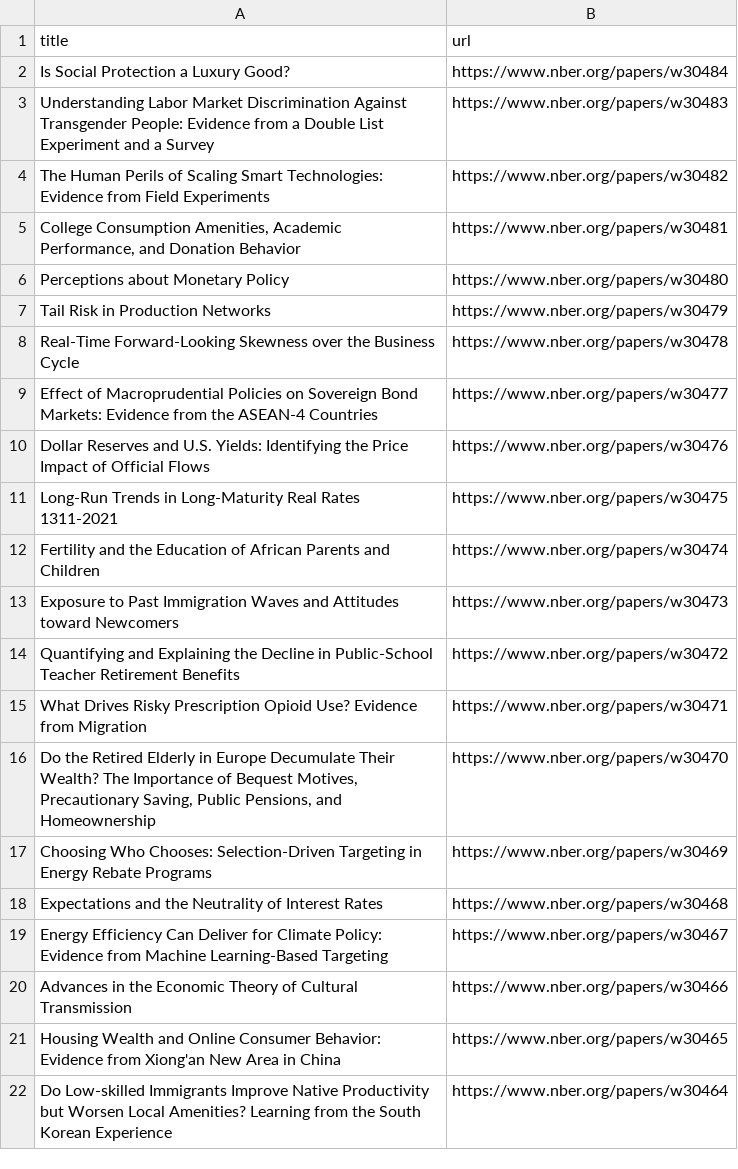
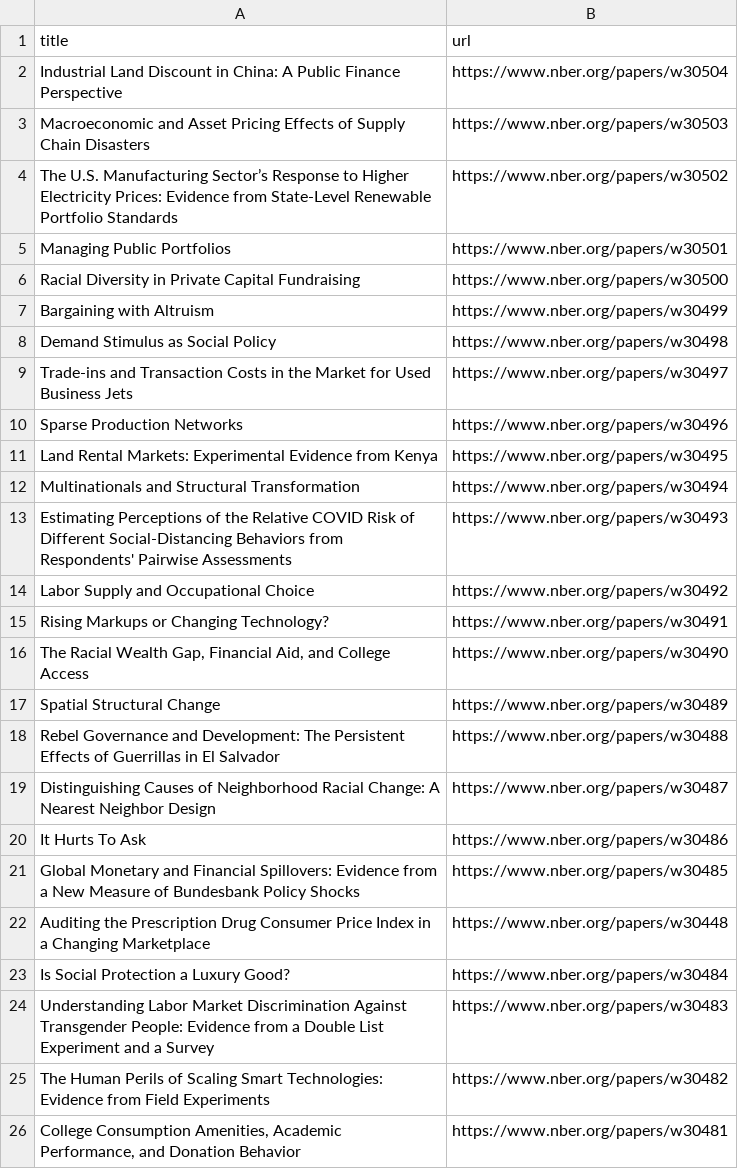
Before and after one commit to tengj98/NBER-auto-scraper, a CSV file: nberresearch.csv, drawn as a sheet; only a part is shown; the shorter side is filled out with more unchanged rows; the diff covers the shown part only; the diff names each change by its address in the sheet, - before the commit and + after, or states it on an @@ line.

```diff
--- a/nberresearch.csv
+++ b/nberresearch.csv
+row 2: Industrial Land Discount in China: A Public Finance Perspective | https://www.nber.org/papers/w30504
+row 3: Macroeconomic and Asset Pricing Effects of Supply Chain Disasters | https://www.nber.org/papers/w30503
+row 4: The U.S. Manufacturing Sector’s Response to Higher Electricity Prices: Evidence from State-Level Renewable Portfolio Standards | https://www.nber.org/papers/w30502
+row 5: Managing Public Portfolios | https://www.nber.org/papers/w30501
+row 6: Racial Diversity in Private Capital Fundraising | https://www.nber.org/papers/w30500
+row 7: Bargaining with Altruism | https://www.nber.org/papers/w30499
+row 8: Demand Stimulus as Social Policy | https://www.nber.org/papers/w30498
+row 9: Trade-ins and Transaction Costs in the Market for Used Business Jets | https://www.nber.org/papers/w30497
+row 10: Sparse Production Networks | https://www.nber.org/papers/w30496
+row 11: Land Rental Markets: Experimental Evidence from Kenya | https://www.nber.org/papers/w30495
+row 12: Multinationals and Structural Transformation | https://www.nber.org/papers/w30494
+row 13: Estimating Perceptions of the Relative COVID Risk of Different Social-Distancing Behaviors from Respondents' Pairwise Assessments | https://www.nber.org/papers/w30493
+row 14: Labor Supply and Occupational Choice | https://www.nber.org/papers/w30492
+row 15: Rising Markups or Changing Technology? | https://www.nber.org/papers/w30491
+row 16: The Racial Wealth Gap, Financial Aid, and College Access | https://www.nber.org/papers/w30490
+row 17: Spatial Structural Change | https://www.nber.org/papers/w30489
+row 18: Rebel Governance and Development: The Persistent Effects of Guerrillas in El Salvador | https://www.nber.org/papers/w30488
+row 19: Distinguishing Causes of Neighborhood Racial Change: A Nearest Neighbor Design | https://www.nber.org/papers/w30487
+row 20: It Hurts To Ask | https://www.nber.org/papers/w30486
+row 21: Global Monetary and Financial Spillovers: Evidence from a New Measure of Bundesbank Policy Shocks | https://www.nber.org/papers/w30485
+row 22: Auditing the Prescription Drug Consumer Price Index in a Changing Marketplace | https://www.nber.org/papers/w30448
```
Also changed, not shown: 21 removed rows elsewhere in this file.
